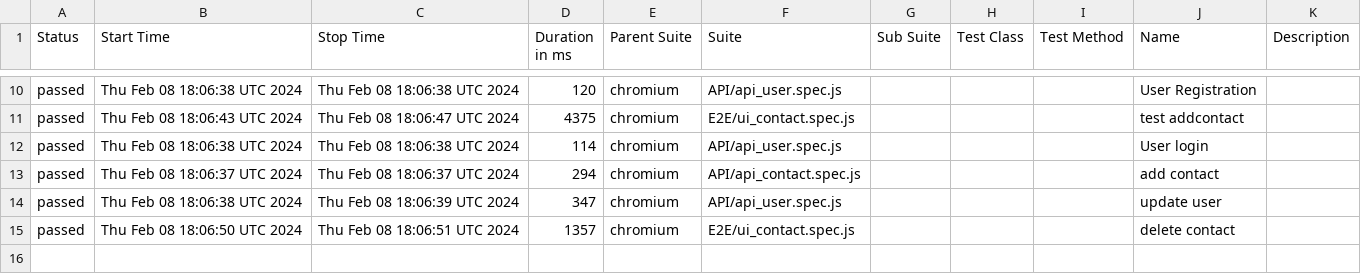
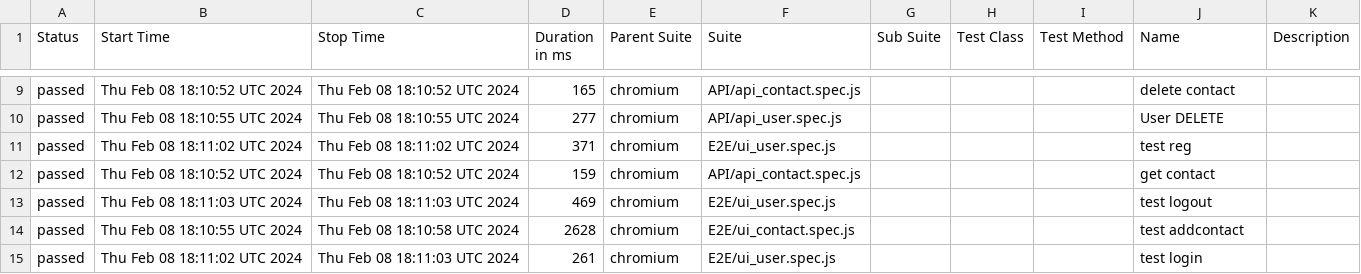
Before and after one commit to DislocatedBo/qa_js_project, a CSV file: data/suites.csv, drawn as a sheet; only a part is shown, gaps mark what is left out; the diff covers the shown part only.

```diff
--- a/data/suites.csv
+++ b/data/suites.csv
@@ -10,6 +9,7 @@
-"passed","Thu Feb 08 18:06:38 UTC 2024","Thu Feb 08 18:06:38 UTC 2024","120","chromium","API/api_user.spec.js","","","","User Registration",""
-"passed","Thu Feb 08 18:06:43 UTC 2024","Thu Feb 08 18:06:47 UTC 2024","4375","chromium","E2E/ui_contact.spec.js","","","","test addcontact",""
-"passed","Thu Feb 08 18:06:38 UTC 2024","Thu Feb 08 18:06:38 UTC 2024","114","chromium","API/api_user.spec.js","","","","User login",""
-"passed","Thu Feb 08 18:06:37 UTC 2024","Thu Feb 08 18:06:37 UTC 2024","294","chromium","API/api_contact.spec.js","","","","add contact",""
-"passed","Thu Feb 08 18:06:38 UTC 2024","Thu Feb 08 18:06:39 UTC 2024","347","chromium","API/api_user.spec.js","","","","update user",""
-"passed","Thu Feb 08 18:06:50 UTC 2024","Thu Feb 08 18:06:51 UTC 2024","1357","chromium","E2E/ui_contact.spec.js","","","","delete contact",""
+"passed","Thu Feb 08 18:10:52 UTC 2024","Thu Feb 08 18:10:52 UTC 2024","165","chromium","API/api_contact.spec.js","","","","delete contact",""
+"passed","Thu Feb 08 18:10:55 UTC 2024","Thu Feb 08 18:10:55 UTC 2024","277","chromium","API/api_user.spec.js","","","","User DELETE",""
+"passed","Thu Feb 08 18:11:02 UTC 2024","Thu Feb 08 18:11:02 UTC 2024","371","chromium","E2E/ui_user.spec.js","","","","test reg",""
+"passed","Thu Feb 08 18:10:52 UTC 2024","Thu Feb 08 18:10:52 UTC 2024","159","chromium","API/api_contact.spec.js","","","","get contact",""
+"passed","Thu Feb 08 18:11:03 UTC 2024","Thu Feb 08 18:11:03 UTC 2024","469","chromium","E2E/ui_user.spec.js","","","","test logout",""
+"passed","Thu Feb 08 18:10:55 UTC 2024","Thu Feb 08 18:10:58 UTC 2024","2628","chromium","E2E/ui_contact.spec.js","","","","test addcontact",""
+"passed","Thu Feb 08 18:11:02 UTC 2024","Thu Feb 08 18:11:03 UTC 2024","261","chromium","E2E/ui_user.spec.js","","","","test login",""
```
Also changed, not shown: 1 removed row and 30 edited cells elsewhere in this file, 53 other files.
